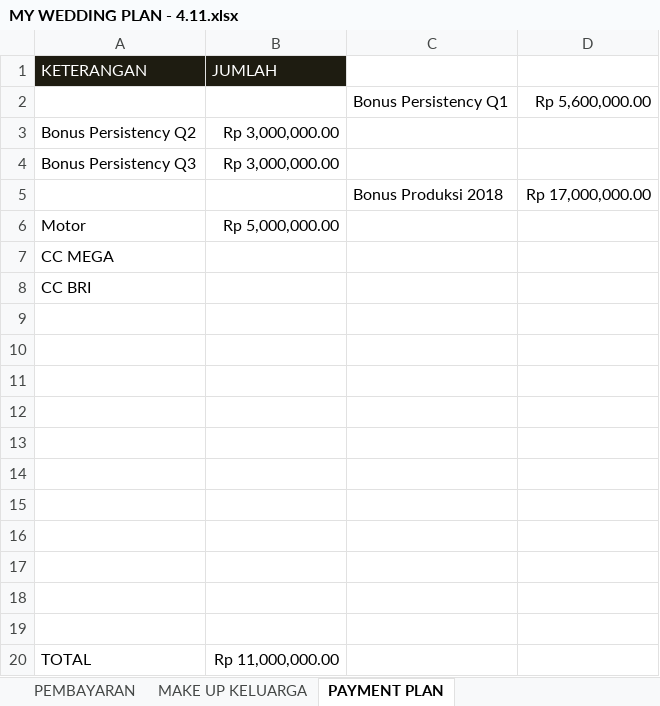
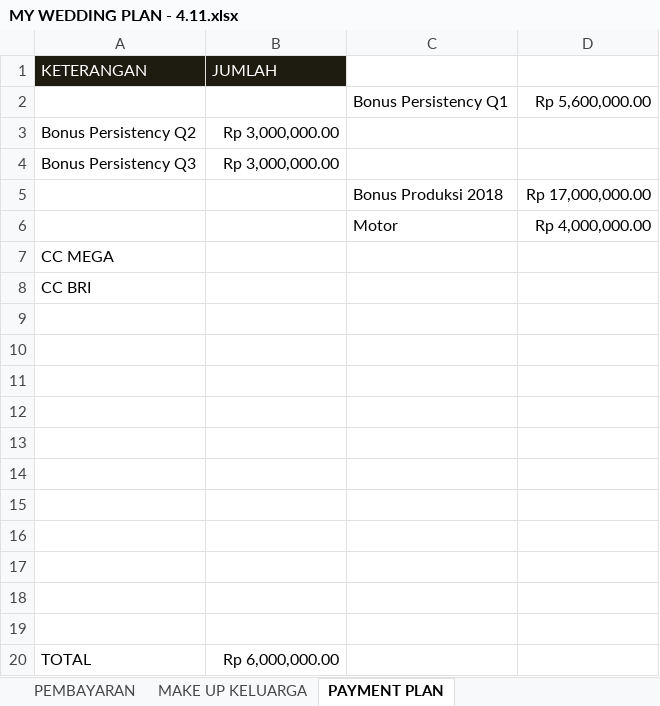
Before and after one commit to ricmawan/projects, an Excel workbook: incrediblejournEYBEEwithyou/MY WEDDING PLAN - 4.11.xlsx, sheet PAYMENT PLAN, drawn as a sheet; values as stored, in another font and other column widths than the file's, no borders; removed rows and columns are numbered as before the commit, all else as after; the diff names each change by its address in the sheet, - before the commit and + after, or states it on an @@ line.

```diff
--- a/incrediblejournEYBEEwithyou/MY WEDDING PLAN - 4.11.xlsx (sheet PAYMENT PLAN)
+++ b/incrediblejournEYBEEwithyou/MY WEDDING PLAN - 4.11.xlsx (sheet PAYMENT PLAN)
-row 6: Motor | Rp 5,000,000.00
+row 6:  |  | Motor | Rp 4,000,000.00
-B20 (JUMLAH): Rp 11,000,000.00
+B20 (JUMLAH): Rp 6,000,000.00
```
Also changed, not shown: sheet DAFTAR KEBUTUHAN, sheet PEMBAYARAN.
